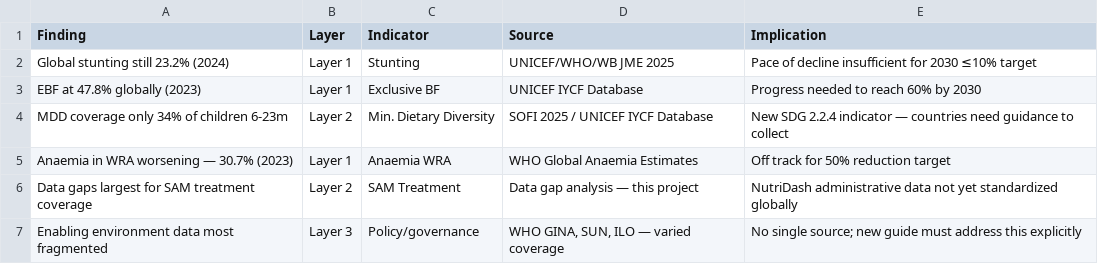
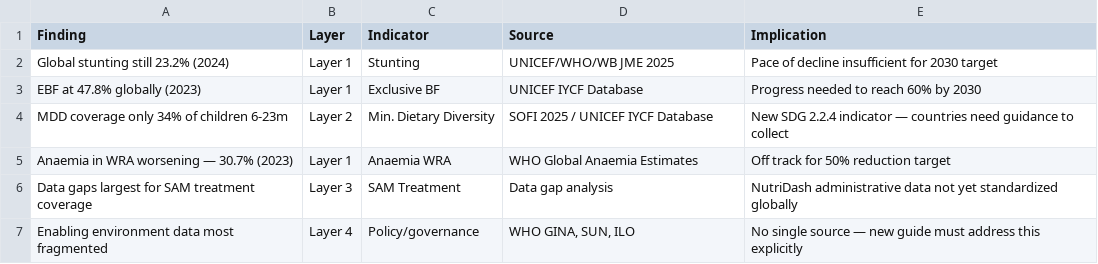
Before and after one commit to atbailes71/Global_Nutrition_Dashboard, a CSV file: outputs/tables/key_findings_summary.csv, drawn as a sheet.

```diff
--- a/outputs/tables/key_findings_summary.csv
+++ b/outputs/tables/key_findings_summary.csv
@@ -1,3 +1,3 @@
 Finding,Layer,Indicator,Source,Implication
-Global stunting still 23.2% (2024),Layer 1,Stunting,UNICEF/WHO/WB JME 2025,Pace of decline insufficient for 2030 ≤10% target
+Global stunting still 23.2% (2024),Layer 1,Stunting,UNICEF/WHO/WB JME 2025,Pace of decline insufficient for 2030 target
 EBF at 47.8% globally (2023),Layer 1,Exclusive BF,UNICEF IYCF Database,Progress needed to reach 60% by 2030
@@ -5,3 +5,3 @@ MDD coverage only 34% of children 6-23m,Layer 2,Min. Dietary Diversity,SOFI 2025
 Anaemia in WRA worsening — 30.7% (2023),Layer 1,Anaemia WRA,WHO Global Anaemia Estimates,Off track for 50% reduction target
-Data gaps largest for SAM treatment coverage,Layer 2,SAM Treatment,Data gap analysis — this project,NutriDash administrative data not yet standardized globally
-Enabling environment data most fragmented,Layer 3,Policy/governance,"WHO GINA, SUN, ILO — varied coverage",No single source; new guide must address this explicitly
+Data gaps largest for SAM treatment coverage,Layer 3,SAM Treatment,Data gap analysis,NutriDash administrative data not yet standardized globally
+Enabling environment data most fragmented,Layer 4,Policy/governance,"WHO GINA, SUN, ILO",No single source — new guide must address this explicitly
```
Also changed, not shown: outputs/tables/country_nis_readiness_scores.csv, outputs/tables/layer3_dimension_summary.csv, 12 other files.
